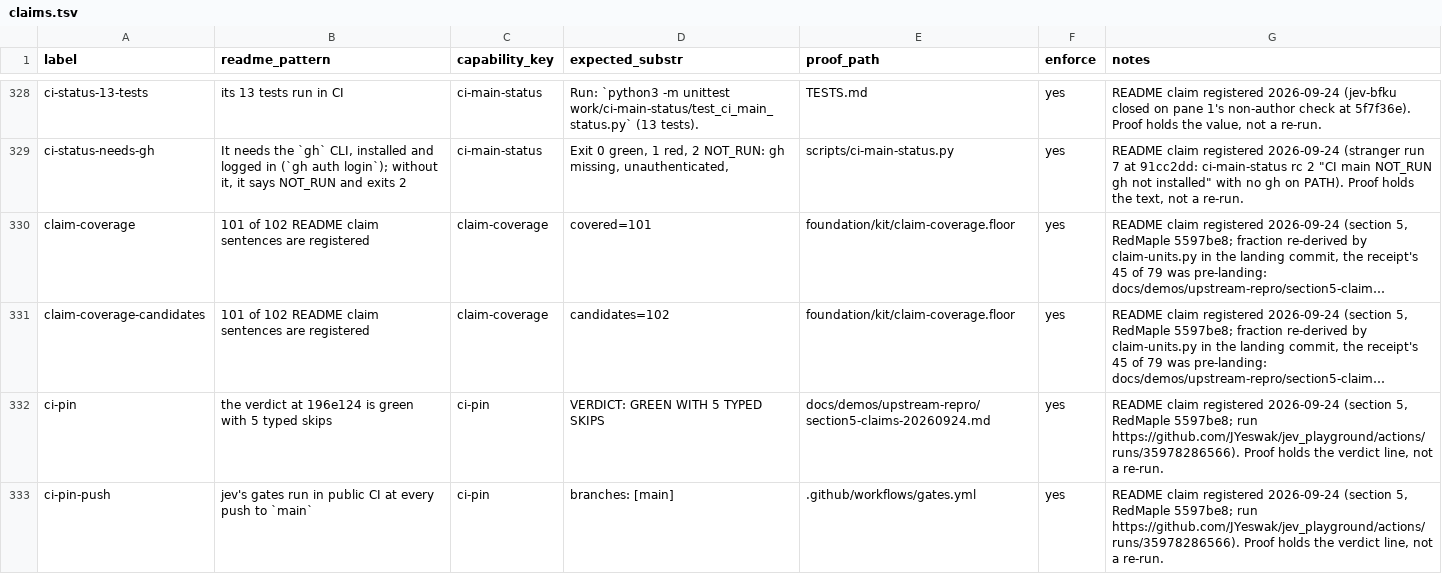
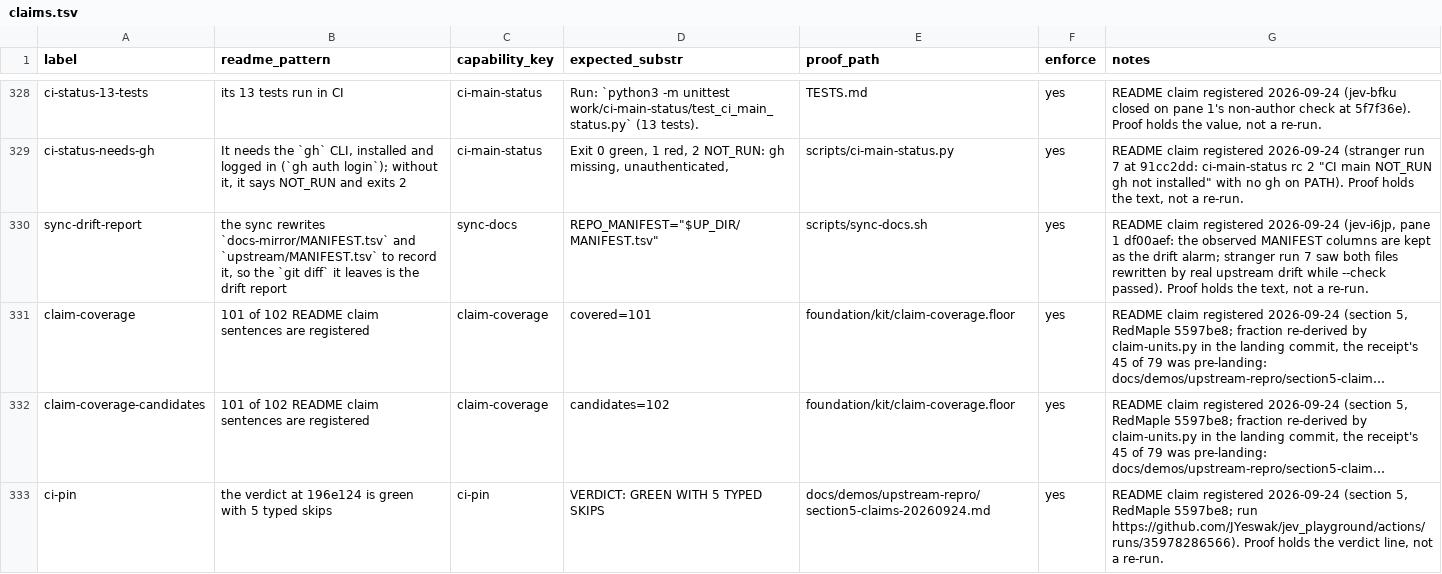
Before and after one commit to JYeswak/jev_playground, a TSV file: foundation/kit/claims.tsv, drawn as a sheet; only a part is shown, gaps mark what is left out; the shorter side is filled out with more unchanged rows; long unchanged cells end in …; the diff names each change by its address in the sheet, - before the commit and + after, or states it on an @@ line.

Commit message:
[oracle] README: sync-docs rewrites docs-mirror/MANIFEST.tsv and upstream/MANIFEST.tsv when live docs or an upstream repo moved, the git diff is the drift report, --check stays pass/fail (jev-i6jp, df00aef); 1 claim row

```diff
--- a/foundation/kit/claims.tsv
+++ b/foundation/kit/claims.tsv
+row 330: sync-drift-report | the sync rewrites `docs-mirror/MANIFEST.tsv` and `upstream/MANIFEST.tsv` to record it, so the `git diff` it leaves is the drift report | sync-docs | REPO_MANIFEST="$UP_DIR/MANIFEST.tsv" | scripts/sync-docs.sh | yes | README claim registered 2026-09-24 (jev-i6jp, pane 1 df00aef: the observed MANIFEST columns are kept as the drift alarm; stranger run 7 saw both files rewritten by real upstream drift while --check passed). Proof holds the text, not a re-run.
```
Also changed, not shown: 1 other file.
